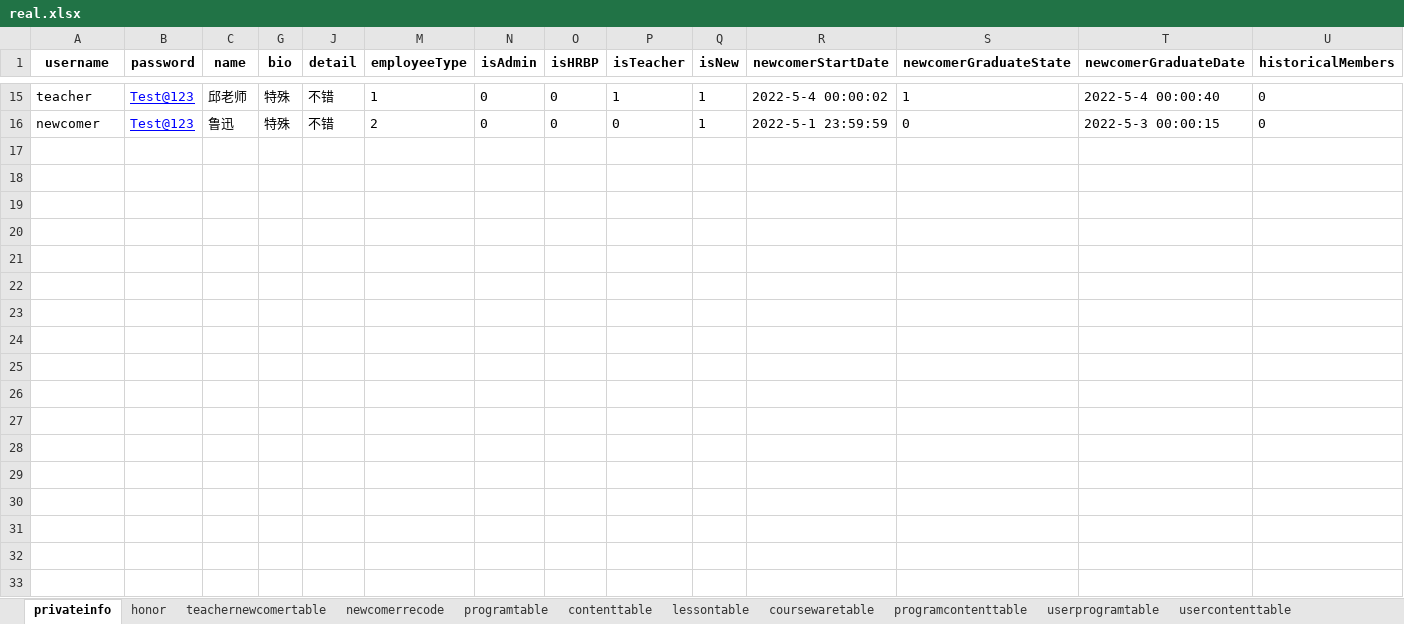
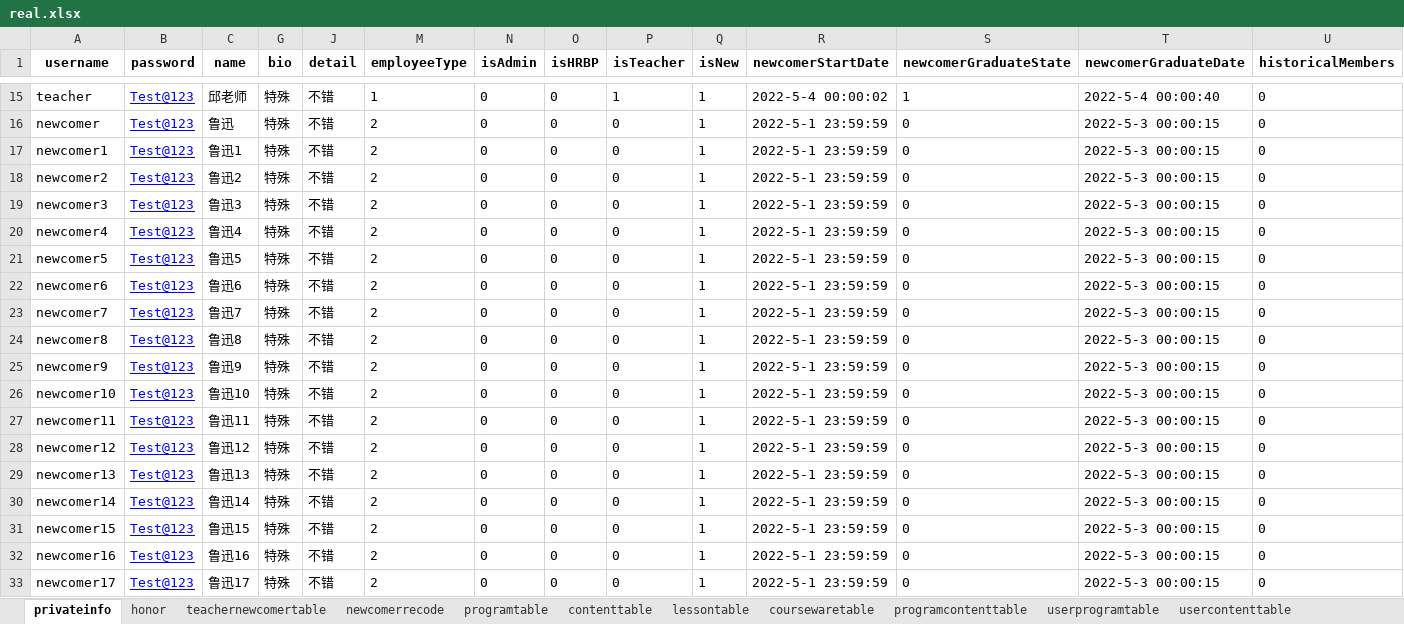
Before and after one commit to hanna0911/BootCamp, an Excel workbook: testcase/real.xlsx, sheet privateinfo, drawn as a sheet; only a part is shown, gaps mark what is left out; values as stored, in another font and other column widths than the file's, no borders; rows hold the shown columns only; the diff names each change by its address in the sheet, - before the commit and + after, or states it on an @@ line.

```diff
--- a/testcase/real.xlsx (sheet privateinfo)
+++ b/testcase/real.xlsx (sheet privateinfo)
+row 17: newcomer1 | Test@123 | 鲁迅1 | 特殊 | 不错 | 2 | 0 | 0 | 0 | 1 | 2022-5-1 23:59:59 | 0 | 2022-5-3 00:00:15 | 0
+row 18: newcomer2 | Test@123 | 鲁迅2 | 特殊 | 不错 | 2 | 0 | 0 | 0 | 1 | 2022-5-1 23:59:59 | 0 | 2022-5-3 00:00:15 | 0
+row 19: newcomer3 | Test@123 | 鲁迅3 | 特殊 | 不错 | 2 | 0 | 0 | 0 | 1 | 2022-5-1 23:59:59 | 0 | 2022-5-3 00:00:15 | 0
+row 20: newcomer4 | Test@123 | 鲁迅4 | 特殊 | 不错 | 2 | 0 | 0 | 0 | 1 | 2022-5-1 23:59:59 | 0 | 2022-5-3 00:00:15 | 0
+row 21: newcomer5 | Test@123 | 鲁迅5 | 特殊 | 不错 | 2 | 0 | 0 | 0 | 1 | 2022-5-1 23:59:59 | 0 | 2022-5-3 00:00:15 | 0
+row 22: newcomer6 | Test@123 | 鲁迅6 | 特殊 | 不错 | 2 | 0 | 0 | 0 | 1 | 2022-5-1 23:59:59 | 0 | 2022-5-3 00:00:15 | 0
+row 23: newcomer7 | Test@123 | 鲁迅7 | 特殊 | 不错 | 2 | 0 | 0 | 0 | 1 | 2022-5-1 23:59:59 | 0 | 2022-5-3 00:00:15 | 0
+row 24: newcomer8 | Test@123 | 鲁迅8 | 特殊 | 不错 | 2 | 0 | 0 | 0 | 1 | 2022-5-1 23:59:59 | 0 | 2022-5-3 00:00:15 | 0
+row 25: newcomer9 | Test@123 | 鲁迅9 | 特殊 | 不错 | 2 | 0 | 0 | 0 | 1 | 2022-5-1 23:59:59 | 0 | 2022-5-3 00:00:15 | 0
+row 26: newcomer10 | Test@123 | 鲁迅10 | 特殊 | 不错 | 2 | 0 | 0 | 0 | 1 | 2022-5-1 23:59:59 | 0 | 2022-5-3 00:00:15 | 0
+row 27: newcomer11 | Test@123 | 鲁迅11 | 特殊 | 不错 | 2 | 0 | 0 | 0 | 1 | 2022-5-1 23:59:59 | 0 | 2022-5-3 00:00:15 | 0
+row 28: newcomer12 | Test@123 | 鲁迅12 | 特殊 | 不错 | 2 | 0 | 0 | 0 | 1 | 2022-5-1 23:59:59 | 0 | 2022-5-3 00:00:15 | 0
+row 29: newcomer13 | Test@123 | 鲁迅13 | 特殊 | 不错 | 2 | 0 | 0 | 0 | 1 | 2022-5-1 23:59:59 | 0 | 2022-5-3 00:00:15 | 0
+row 30: newcomer14 | Test@123 | 鲁迅14 | 特殊 | 不错 | 2 | 0 | 0 | 0 | 1 | 2022-5-1 23:59:59 | 0 | 2022-5-3 00:00:15 | 0
+row 31: newcomer15 | Test@123 | 鲁迅15 | 特殊 | 不错 | 2 | 0 | 0 | 0 | 1 | 2022-5-1 23:59:59 | 0 | 2022-5-3 00:00:15 | 0
+row 32: newcomer16 | Test@123 | 鲁迅16 | 特殊 | 不错 | 2 | 0 | 0 | 0 | 1 | 2022-5-1 23:59:59 | 0 | 2022-5-3 00:00:15 | 0
+row 33: newcomer17 | Test@123 | 鲁迅17 | 特殊 | 不错 | 2 | 0 | 0 | 0 | 1 | 2022-5-1 23:59:59 | 0 | 2022-5-3 00:00:15 | 0
```
Also changed, not shown: 3 other files.
